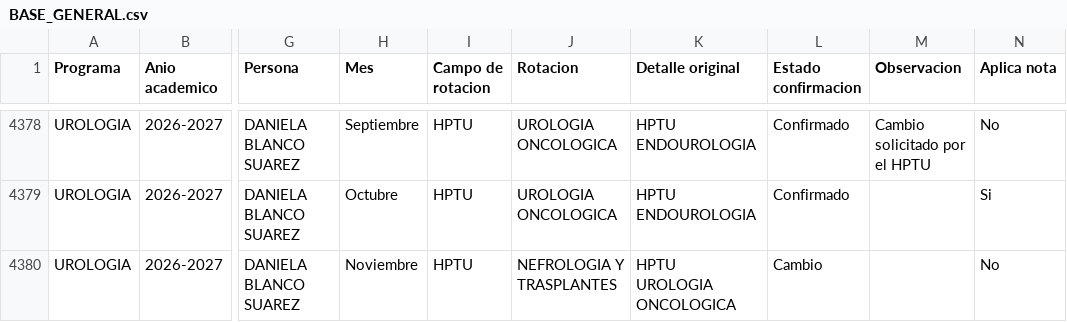
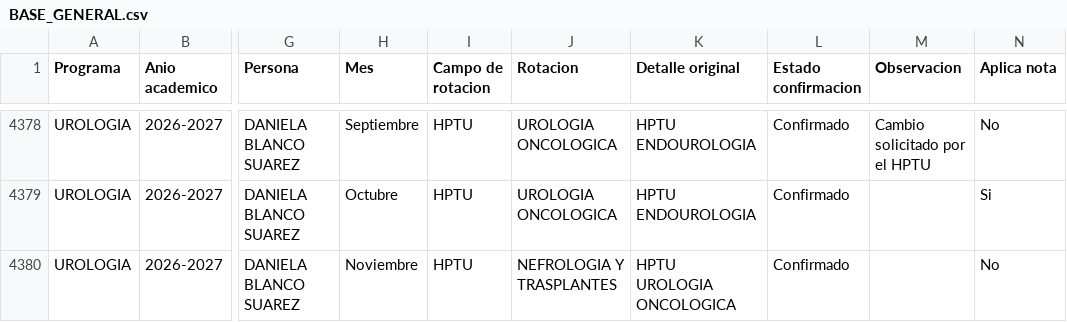
Before and after one commit to posgradosces/posgrados-ces, a CSV file: datos/BASE_GENERAL.csv, drawn as a sheet; only a part is shown, gaps mark what is left out; the diff covers the shown part only; the diff names each change by its address in the sheet, - before the commit and + after, or states it on an @@ line.

Commit message:
Actualización desde Google Sheets — 2026-10-14 13:22:12

```diff
--- a/datos/BASE_GENERAL.csv
+++ b/datos/BASE_GENERAL.csv
-L4380 (Estado confirmacion): Cambio
+L4380 (Estado confirmacion): Confirmado
```
Also changed, not shown: 1 removed row and 4 edited cells elsewhere in this file.
